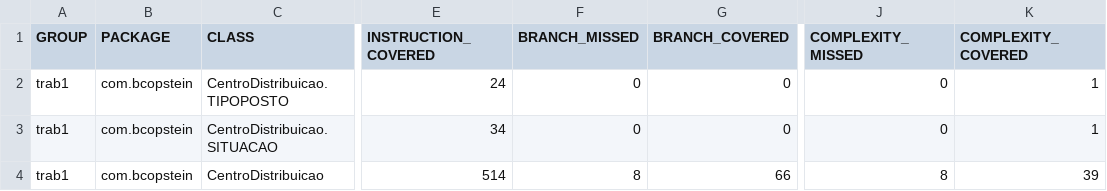
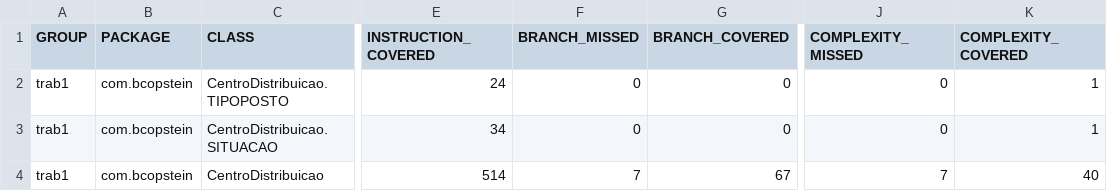
Before and after one commit to gfgiaretta/aula, a CSV file: trab1Verival/trab1/target/site/jacoco/jacoco.csv, drawn as a sheet; only a part is shown, gaps mark what is left out; the diff names each change by its address in the sheet, - before the commit and + after, or states it on an @@ line.

```diff
--- a/trab1Verival/trab1/target/site/jacoco/jacoco.csv
+++ b/trab1Verival/trab1/target/site/jacoco/jacoco.csv
-F4 (BRANCH_MISSED): 8
+F4 (BRANCH_MISSED): 7
-G4 (BRANCH_COVERED): 66
+G4 (BRANCH_COVERED): 67
-J4 (COMPLEXITY_MISSED): 8
+J4 (COMPLEXITY_MISSED): 7
-K4 (COMPLEXITY_COVERED): 39
+K4 (COMPLEXITY_COVERED): 40
```
Also changed, not shown: 12 other files.
